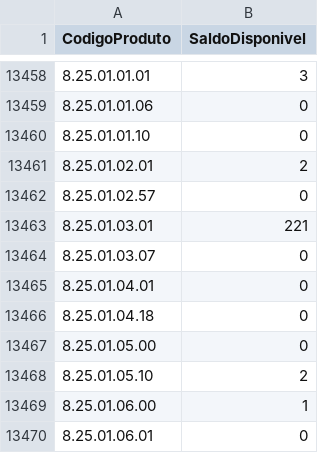
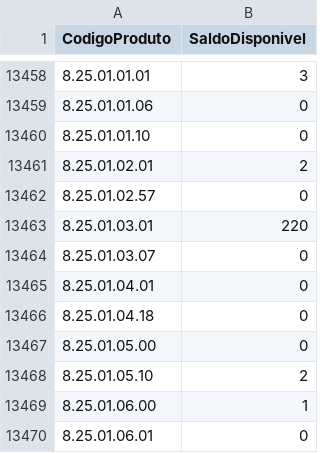
Before and after one commit to santoseliseu/Vitrine, a CSV file: Estoque.csv, drawn as a sheet; only a part is shown, gaps mark what is left out.

Commit message:
Coleta de estoques atualizada

```diff
--- a/Estoque.csv
+++ b/Estoque.csv
@@ -13462,3 +13462,3 @@ CodigoProduto;SaldoDisponivel
 8.25.01.02.57;0
-8.25.01.03.01;221
+8.25.01.03.01;220
 8.25.01.03.07;0
```
